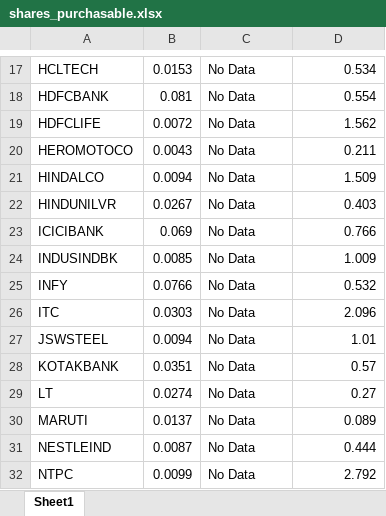
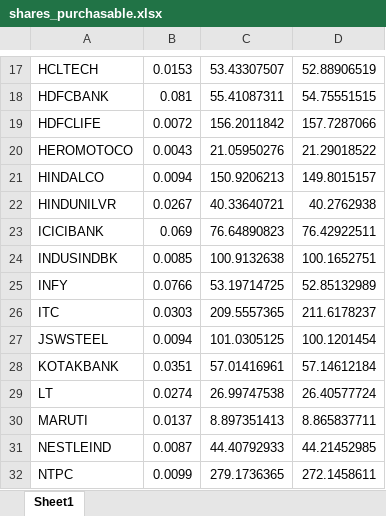
Before and after one commit to swekz/yahoo_f, an Excel workbook: shares_purchasable.xlsx, sheet Sheet1, drawn as a sheet; only a part is shown, gaps mark what is left out; values as stored, in another font and other column widths than the file's, no borders; the diff covers the shown part only; the diff names each change by its address in the sheet, - before the commit and + after, or states it on an @@ line.

```diff
--- a/shares_purchasable.xlsx (sheet Sheet1)
+++ b/shares_purchasable.xlsx (sheet Sheet1)
-C17: No Data
+C17: 53.43307507
-D17: 0.534
+D17: 52.88906519
-C18: No Data
+C18: 55.41087311
-D18: 0.554
+D18: 54.75551515
-C19: No Data
+C19: 156.2011842
-D19: 1.562
+D19: 157.7287066
-C20: No Data
+C20: 21.05950276
-D20: 0.211
+D20: 21.29018522
-C21: No Data
+C21: 150.9206213
-D21: 1.509
+D21: 149.8015157
-C22: No Data
+C22: 40.33640721
-D22: 0.403
+D22: 40.2762938
-C23: No Data
+C23: 76.64890823
-D23: 0.766
+D23: 76.42922511
-C24: No Data
+C24: 100.9132638
-D24: 1.009
+D24: 100.1652751
-C25: No Data
+C25: 53.19714725
-D25: 0.532
+D25: 52.85132989
-C26: No Data
+C26: 209.5557365
-D26: 2.096
+D26: 211.6178237
-C27: No Data
+C27: 101.0305125
-D27: 1.01
+D27: 100.1201454
-C28: No Data
+C28: 57.01416961
-D28: 0.57
+D28: 57.14612184
-C29: No Data
+C29: 26.99747538
-D29: 0.27
+D29: 26.40577724
-C30: No Data
+C30: 8.897351413
-D30: 0.089
+D30: 8.865837711
-C31: No Data
+C31: 44.40792933
-D31: 0.444
+D31: 44.21452985
-C32: No Data
+C32: 279.1736365
-D32: 2.792
+D32: 272.1458611
```
Also changed, not shown: 64 edited cells elsewhere in this sheet, 1 other file.
